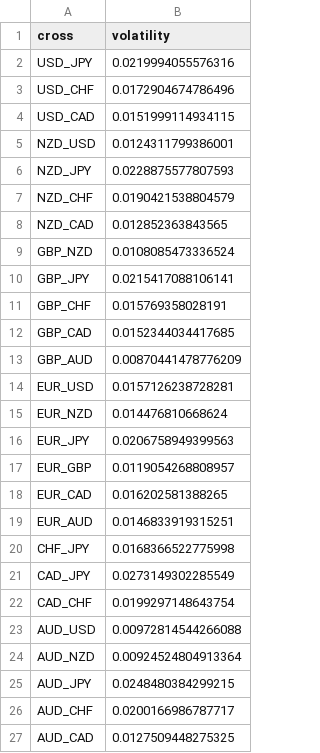
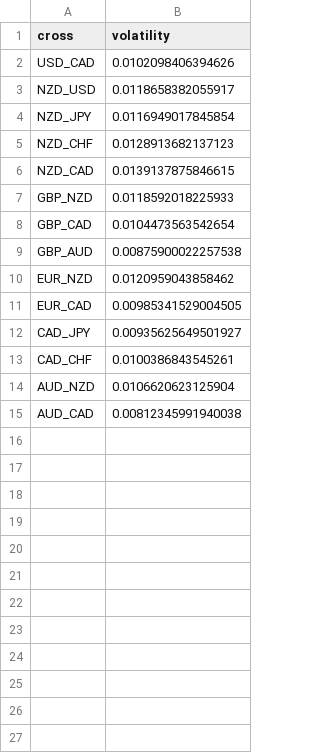
Before and after one commit to webpolis/fxpal, a CSV file: app/data/volatility.csv, drawn as a sheet.

```diff
--- a/app/data/volatility.csv
+++ b/app/data/volatility.csv
@@ -1,27 +1,15 @@
 cross,volatility
-USD_JPY,0.0219994055576316
-USD_CHF,0.0172904674786496
-USD_CAD,0.0151999114934115
-NZD_USD,0.0124311799386001
-NZD_JPY,0.0228875577807593
-NZD_CHF,0.0190421538804579
-NZD_CAD,0.012852363843565
-GBP_NZD,0.0108085473336524
-GBP_JPY,0.0215417088106141
-GBP_CHF,0.015769358028191
-GBP_CAD,0.0152344034417685
-GBP_AUD,0.00870441478776209
-EUR_USD,0.0157126238728281
-EUR_NZD,0.014476810668624
-EUR_JPY,0.0206758949399563
-EUR_GBP,0.0119054268808957
-EUR_CAD,0.016202581388265
-EUR_AUD,0.0146833919315251
-CHF_JPY,0.0168366522775998
-CAD_JPY,0.0273149302285549
-CAD_CHF,0.0199297148643754
-AUD_USD,0.00972814544266088
-AUD_NZD,0.00924524804913364
-AUD_JPY,0.0248480384299215
-AUD_CHF,0.0200166986787717
-AUD_CAD,0.0127509448275325
+USD_CAD,0.0102098406394626
+NZD_USD,0.0118658382055917
+NZD_JPY,0.0116949017845854
+NZD_CHF,0.0128913682137123
+NZD_CAD,0.0139137875846615
+GBP_NZD,0.0118592018225933
+GBP_CAD,0.0104473563542654
+GBP_AUD,0.00875900022257538
+EUR_NZD,0.0120959043858462
+EUR_CAD,0.00985341529004505
+CAD_JPY,0.00935625649501927
+CAD_CHF,0.0100386843545261
+AUD_NZD,0.0106620623125904
+AUD_CAD,0.00812345991940038
```
Also changed, not shown: app/data/multisetsInputs.csv, app/data/multisetsOutputs.csv, 3 other files.
